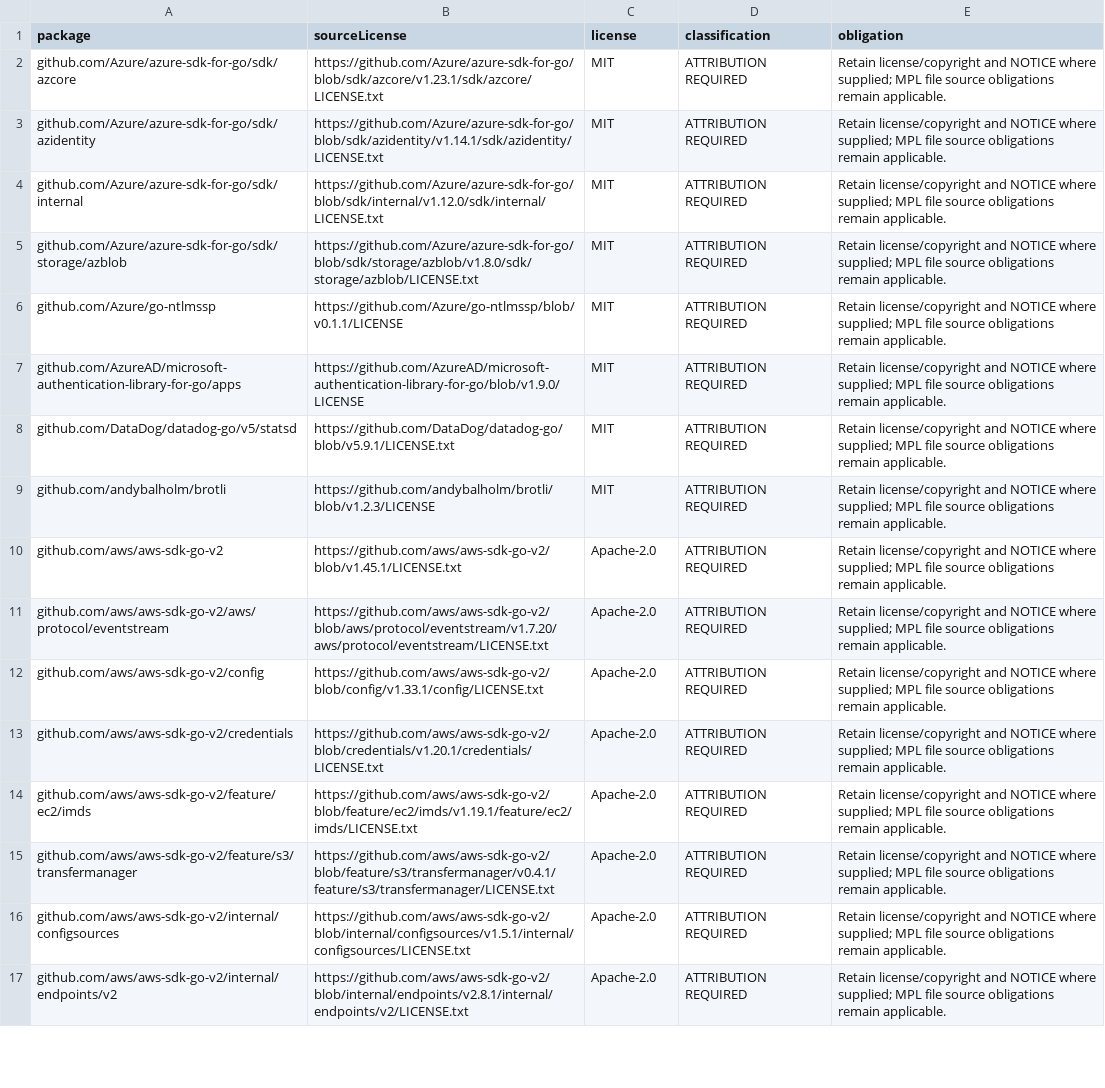
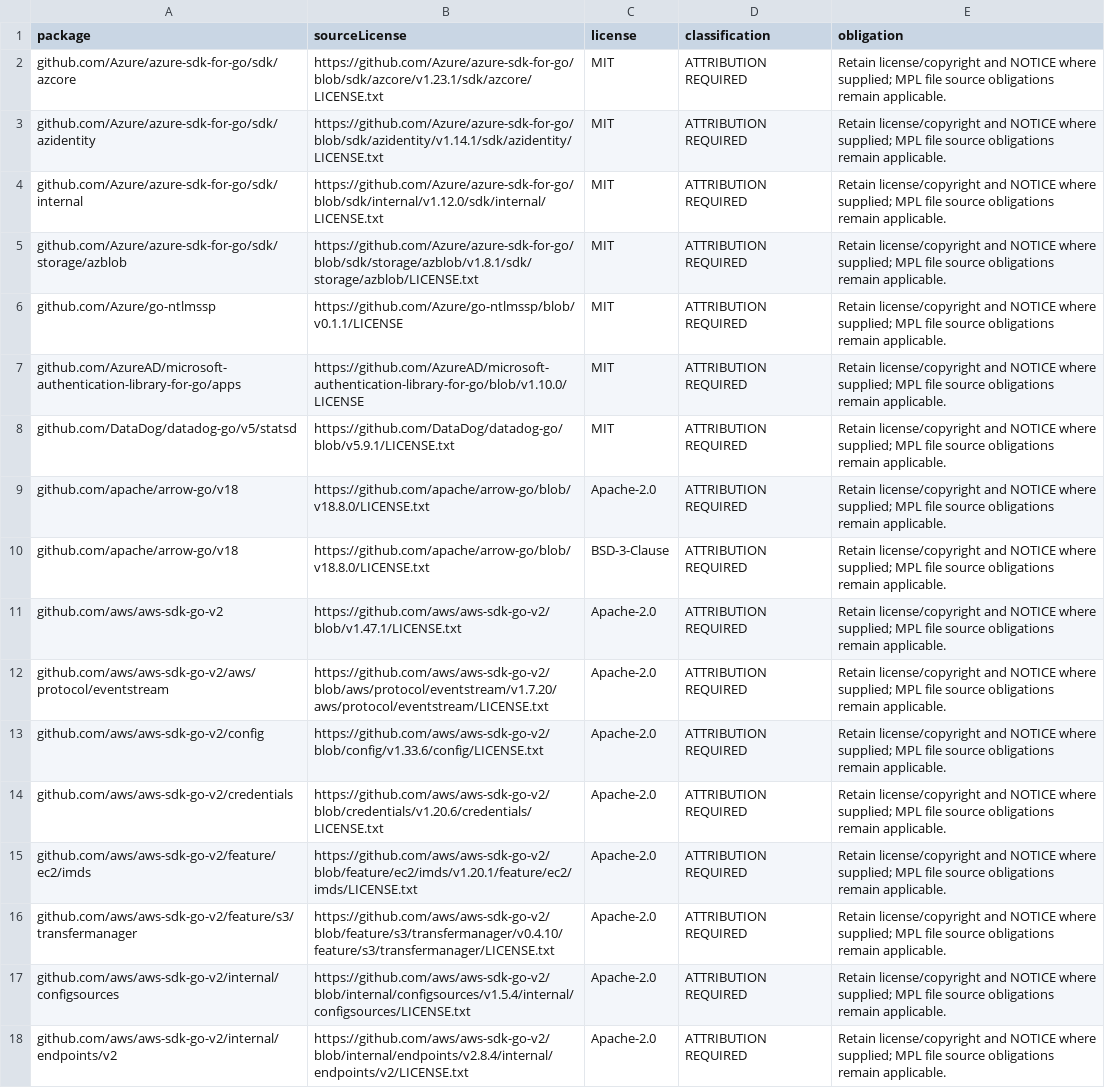
Before and after one commit to ruzer/Acta, a CSV file: docs/STORAGE-DEPENDENCY-LICENSES.csv, drawn as a sheet; only a part is shown; addresses are those after the commit; the diff covers the shown part only; the diff names each change by its address in the sheet, - before the commit and + after, or states it on an @@ line.

Commit message:
fix: recover storage security with VersityGW 1.9.0
Signed-off-by: Cristóbal Ruz Escobar <contact@ruzer.me>

```diff
--- a/docs/STORAGE-DEPENDENCY-LICENSES.csv
+++ b/docs/STORAGE-DEPENDENCY-LICENSES.csv
-B5 (sourceLicense): https://github.com/Azure/azure-sdk-for-go/blob/sdk/storage/azblob/v1.8.0/sdk/storage/azblob/LICENSE.txt
+B5 (sourceLicense): https://github.com/Azure/azure-sdk-for-go/blob/sdk/storage/azblob/v1.8.1/sdk/storage/azblob/LICENSE.txt
-B7 (sourceLicense): https://github.com/AzureAD/microsoft-authentication-library-for-go/blob/v1.9.0/LICENSE
+B7 (sourceLicense): https://github.com/AzureAD/microsoft-authentication-library-for-go/blob/v1.10.0/LICENSE
-A9 (package): github.com/andybalholm/brotli
+A9 (package): github.com/apache/arrow-go/v18
-B9 (sourceLicense): https://github.com/andybalholm/brotli/blob/v1.2.3/LICENSE
+B9 (sourceLicense): https://github.com/apache/arrow-go/blob/v18.8.0/LICENSE.txt
-C9 (license): MIT
+C9 (license): Apache-2.0
+row 10: github.com/apache/arrow-go/v18 | https://github.com/apache/arrow-go/blob/v18.8.0/LICENSE.txt | BSD-3-Clause | ATTRIBUTION REQUIRED | Retain license/copyright and NOTICE where supplied; MPL file source obligations remain applicable.
-B11 (sourceLicense): https://github.com/aws/aws-sdk-go-v2/blob/v1.45.1/LICENSE.txt
+B11 (sourceLicense): https://github.com/aws/aws-sdk-go-v2/blob/v1.47.1/LICENSE.txt
-B13 (sourceLicense): https://github.com/aws/aws-sdk-go-v2/blob/config/v1.33.1/config/LICENSE.txt
+B13 (sourceLicense): https://github.com/aws/aws-sdk-go-v2/blob/config/v1.33.6/config/LICENSE.txt
-B14 (sourceLicense): https://github.com/aws/aws-sdk-go-v2/blob/credentials/v1.20.1/credentials/LICENSE.txt
+B14 (sourceLicense): https://github.com/aws/aws-sdk-go-v2/blob/credentials/v1.20.6/credentials/LICENSE.txt
-B15 (sourceLicense): https://github.com/aws/aws-sdk-go-v2/blob/feature/ec2/imds/v1.19.1/feature/ec2/imds/LICENSE.txt
+B15 (sourceLicense): https://github.com/aws/aws-sdk-go-v2/blob/feature/ec2/imds/v1.20.1/feature/ec2/imds/LICENSE.txt
-B16 (sourceLicense): https://github.com/aws/aws-sdk-go-v2/blob/feature/s3/transfermanager/v0.4.1/feature/s3/transfermanager/LICENSE.txt
+B16 (sourceLicense): https://github.com/aws/aws-sdk-go-v2/blob/feature/s3/transfermanager/v0.4.10/feature/s3/transfermanager/LICENSE.txt
-B17 (sourceLicense): https://github.com/aws/aws-sdk-go-v2/blob/internal/configsources/v1.5.1/internal/configsources/LICENSE.txt
+B17 (sourceLicense): https://github.com/aws/aws-sdk-go-v2/blob/internal/configsources/v1.5.4/internal/configsources/LICENSE.txt
-B18 (sourceLicense): https://github.com/aws/aws-sdk-go-v2/blob/internal/endpoints/v2.8.1/internal/endpoints/v2/LICENSE.txt
+B18 (sourceLicense): https://github.com/aws/aws-sdk-go-v2/blob/internal/endpoints/v2.8.4/internal/endpoints/v2/LICENSE.txt
```
Also changed, not shown: 4 added rows and 35 edited cells elsewhere in this file, 10 other files.
